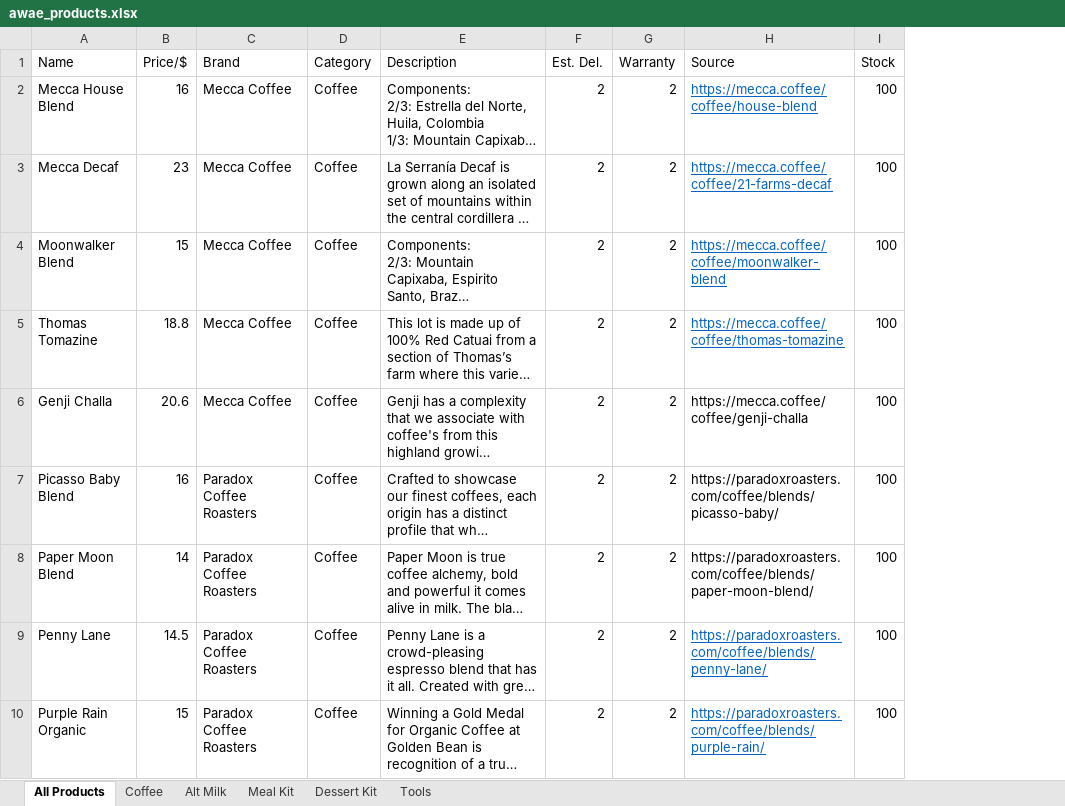
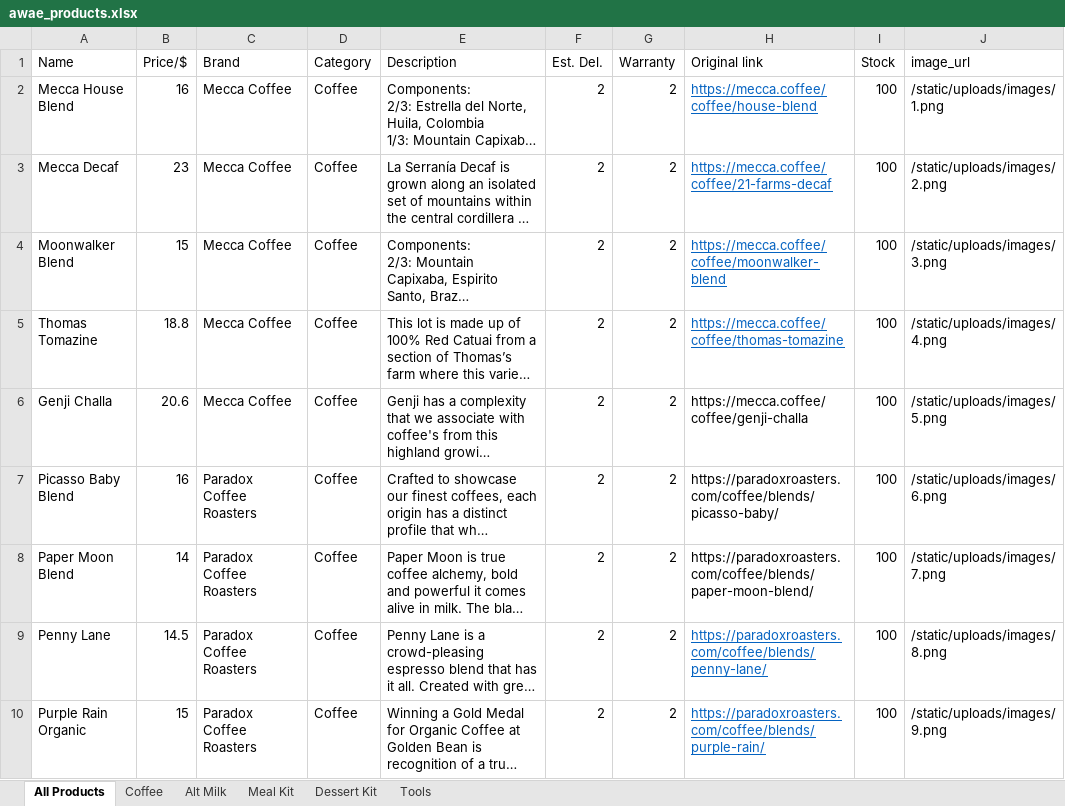
Before and after one commit to FiendChain/capstone-project-3900-h10a-awae, an Excel workbook: flask_project/data/awae_products.xlsx, sheet All Products, drawn as a sheet; only a part is shown; long unchanged cells end in …; values as stored, in another font and other column widths than the file's, no borders; the diff names each change by its address in the sheet, - before the commit and + after, or states it on an @@ line.

Commit message:
show product images

```diff
--- a/flask_project/data/awae_products.xlsx (sheet All Products)
+++ b/flask_project/data/awae_products.xlsx (sheet All Products)
+column J (image_url), rows 2-10: /static/uploads/images/1.png | /static/uploads/images/2.png | /static/uploads/images/3.png | /static/uploads/images/4.png | /static/uploads/images/5.png | /static/uploads/images/6.png | /static/uploads/images/7.png | /static/uploads/images/8.png | /static/uploads/images/9.png
-H1: Source
+H1: Original link
```
Also changed, not shown: 38 other files.
